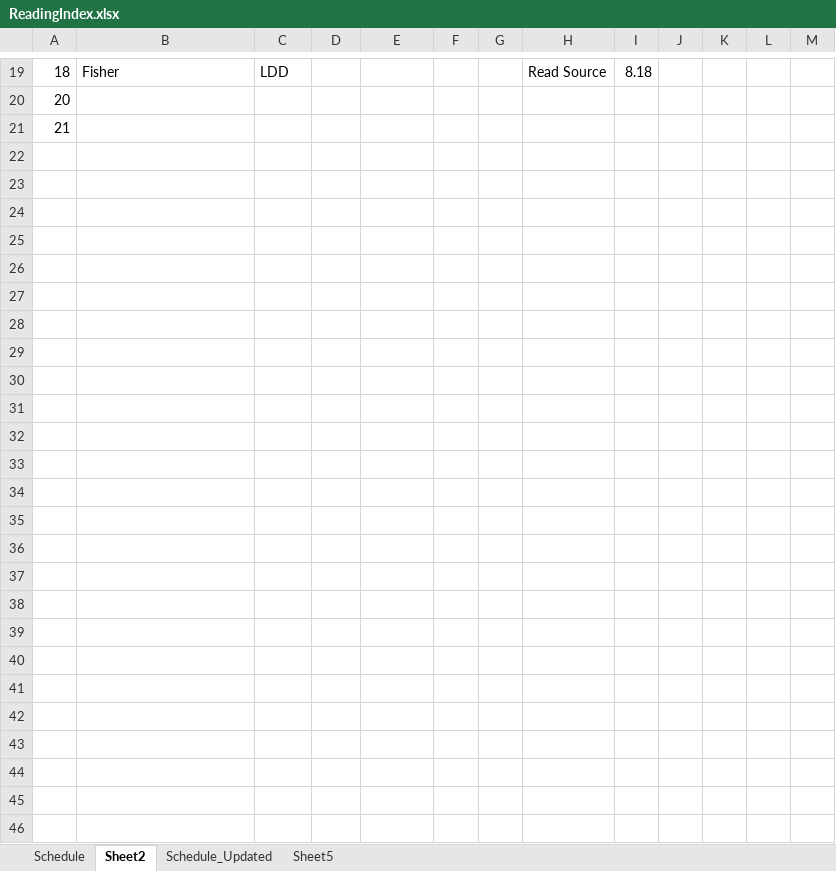
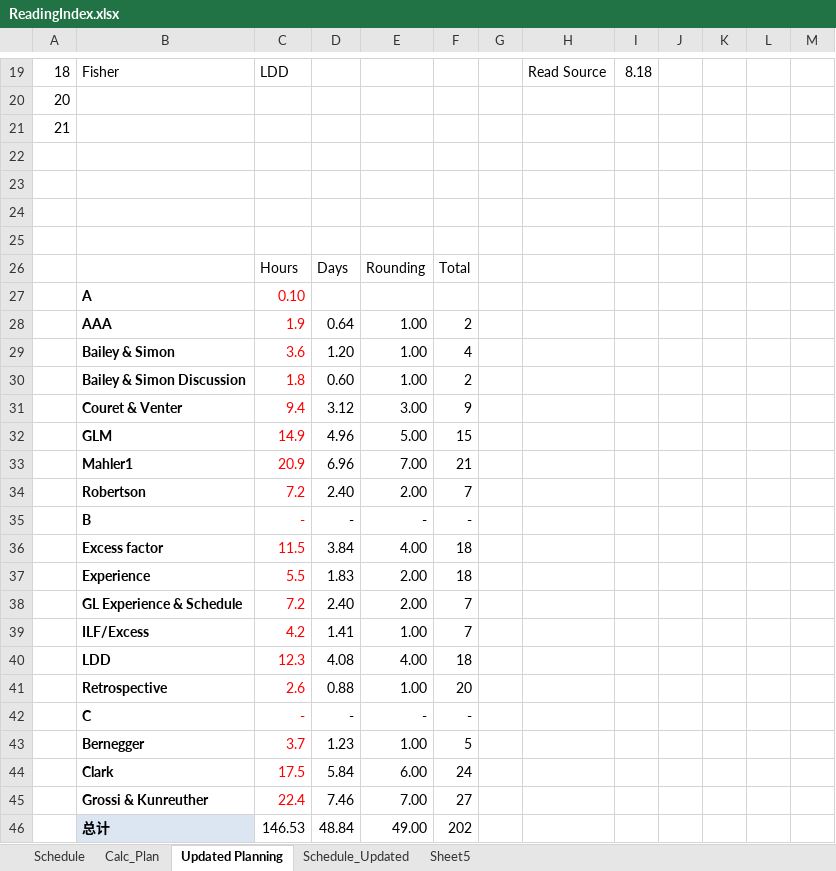
Before and after one commit to lli0711/Exam8, an Excel workbook: ReadingIndex.xlsx, sheet Updated Planning, drawn as a sheet; only a part is shown, gaps mark what is left out; values as stored, in another font and other column widths than the file's, no borders; the diff names each change by its address in the sheet, - before the commit and + after, or states it on an @@ line.

Commit message:
plan updated

```diff
--- a/ReadingIndex.xlsx (sheet Updated Planning)
+++ b/ReadingIndex.xlsx (sheet Updated Planning)
-sheet tab: Sheet2
+sheet tab: Updated Planning
+sheet tab: Calc_Plan
+row 22: (empty)
+row 23: (empty)
+row 24: (empty)
+row 25: (empty)
+row 26:  |  | Hours | Days | Rounding | Total
+row 27:  | A | 0.10
+row 28:  | AAA | 1.9 | 0.64 | 1.00 | 2
+row 29:  | Bailey & Simon | 3.6 | 1.20 | 1.00 | 4
+row 30:  | Bailey & Simon Discussion | 1.8 | 0.60 | 1.00 | 2
+row 31:  | Couret & Venter | 9.4 | 3.12 | 3.00 | 9
+row 32:  | GLM | 14.9 | 4.96 | 5.00 | 15
+row 33:  | Mahler1 | 20.9 | 6.96 | 7.00 | 21
+row 34:  | Robertson | 7.2 | 2.40 | 2.00 | 7
+row 35:  | B | - | - | - | -
+row 36:  | Excess factor | 11.5 | 3.84 | 4.00 | 18
+row 37:  | Experience | 5.5 | 1.83 | 2.00 | 18
+row 38:  | GL Experience & Schedule | 7.2 | 2.40 | 2.00 | 7
+row 39:  | ILF/Excess | 4.2 | 1.41 | 1.00 | 7
+row 40:  | LDD | 12.3 | 4.08 | 4.00 | 18
+row 41:  | Retrospective | 2.6 | 0.88 | 1.00 | 20
+row 42:  | C | - | - | - | -
+row 43:  | Bernegger | 3.7 | 1.23 | 1.00 | 5
+row 44:  | Clark | 17.5 | 5.84 | 6.00 | 24
+row 45:  | Grossi & Kunreuther | 22.4 | 7.46 | 7.00 | 27
+row 46:  | 总计 | 146.53 | 48.84 | 49.00 | 202
```
Also changed, not shown: sheet Schedule_Updated, formulas that keep their value, hidden cells, charts or pictures.
